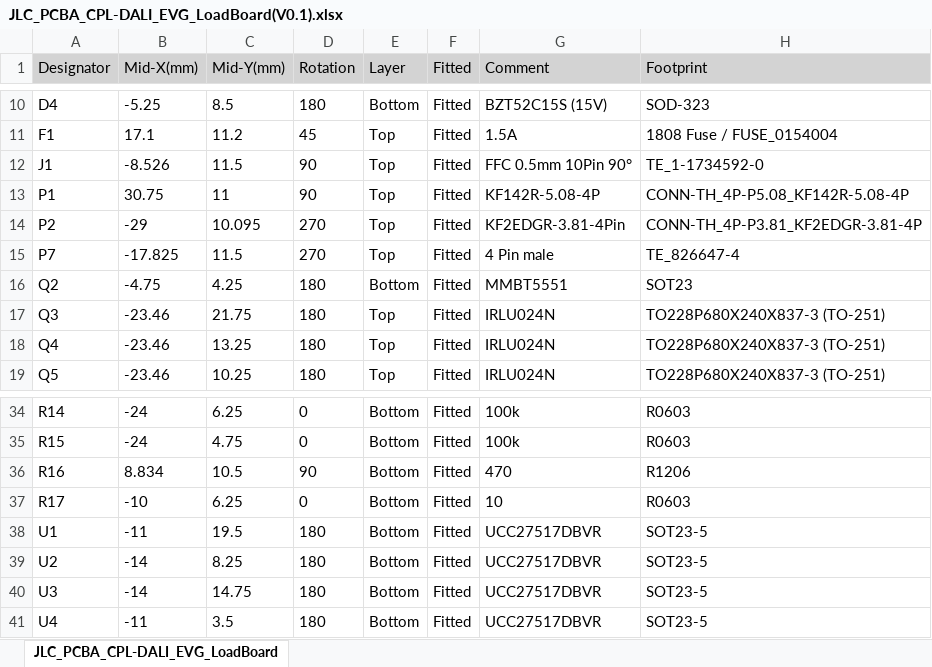
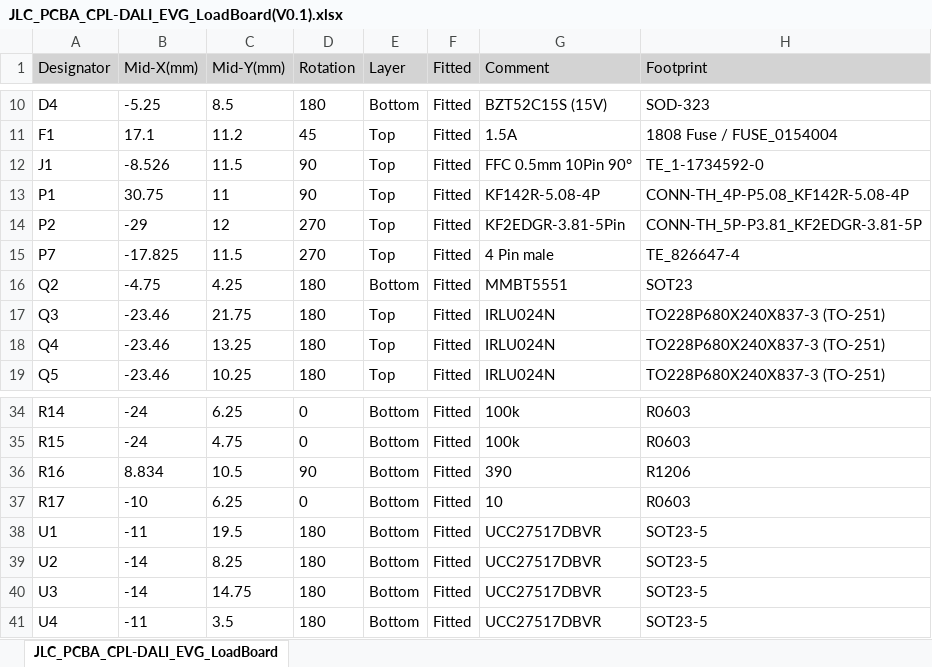
Before and after one commit to cad435/OpenDALI_EVG, an Excel workbook: Hardware/LoadBoard_250W/JLC_PCBA_CPL-DALI_EVG_LoadBoard(V0.1).xlsx, sheet JLC_PCBA_CPL-DALI_EVG_LoadBoard, drawn as a sheet; only a part is shown, gaps mark what is left out; values as stored, in another font and other column widths than the file's, no borders; the diff names each change by its address in the sheet, - before the commit and + after, or states it on an @@ line.

```diff
--- a/Hardware/LoadBoard_250W/JLC_PCBA_CPL-DALI_EVG_LoadBoard(V0.1).xlsx (sheet JLC_PCBA_CPL-DALI_EVG_LoadBoard)
+++ b/Hardware/LoadBoard_250W/JLC_PCBA_CPL-DALI_EVG_LoadBoard(V0.1).xlsx (sheet JLC_PCBA_CPL-DALI_EVG_LoadBoard)
-C14 (Mid-Y(mm)): 10.095
+C14 (Mid-Y(mm)): 12
-G14 (Comment): KF2EDGR-3.81-4Pin
+G14 (Comment): KF2EDGR-3.81-5Pin
-H14 (Footprint): CONN-TH_4P-P3.81_KF2EDGR-3.81-4P
+H14 (Footprint): CONN-TH_5P-P3.81_KF2EDGR-3.81-5P
-G36 (Comment): 470
+G36 (Comment): 390
```
Also changed, not shown: Hardware/Controller/JLC_PCBA_BOM-DALI_EVG_Controller(V0.1).xlsx, Hardware/Controller/JLC_PCBA_CPL-DALI_EVG_Controller(V0.1).xlsx, 6 other files.
